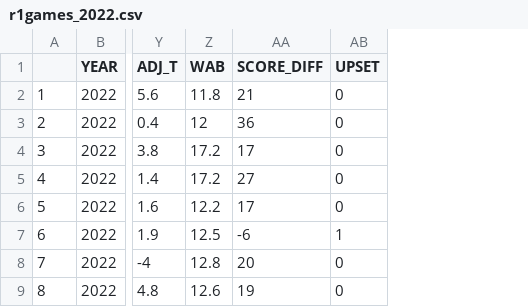
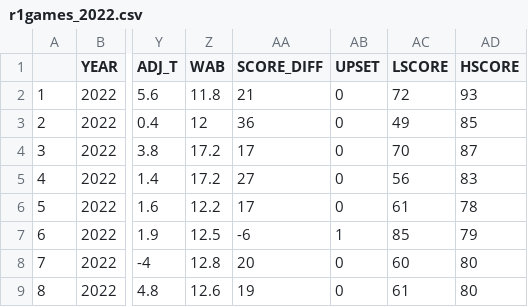
Before and after one commit to pieperpaula/edgeproject, a CSV file: r1games_2022.csv, drawn as a sheet; only a part is shown, gaps mark what is left out; the diff names each change by its address in the sheet, - before the commit and + after, or states it on an @@ line.

Commit message:
combining all game differentials for 2022

```diff
--- a/r1games_2022.csv
+++ b/r1games_2022.csv
+column AC (LSCORE), rows 2-9: 72 | 49 | 70 | 56 | 61 | 85 | 60 | 61
+column AD (HSCORE), rows 2-9: 93 | 85 | 87 | 83 | 78 | 79 | 80 | 80
```
Also changed, not shown: 2 other files.
